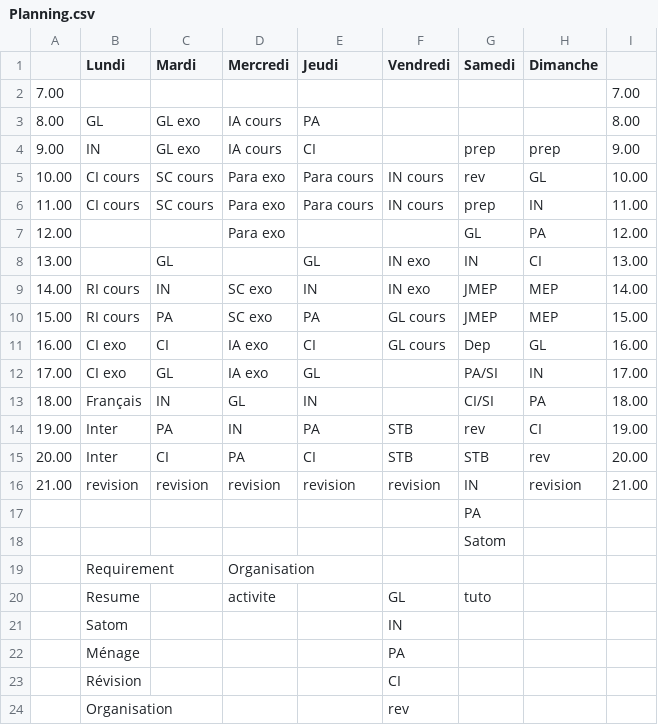
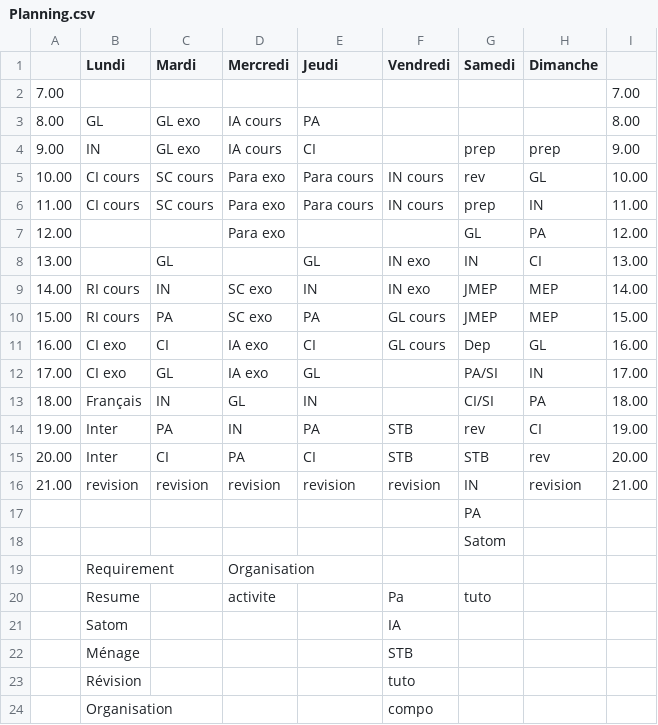
Before and after one commit to fabriceHategekimana/projet, a CSV file: task/Planning.csv, drawn as a sheet.

```diff
--- a/task/Planning.csv
+++ b/task/Planning.csv
@@ -19,6 +19,6 @@
 ,Requirement,,Organisation,,,,,,,,,
-,Resume,,activite,,GL,tuto,,,,,,
-,Satom,,,,IN,,,,,,,
-,Ménage,,,,PA,,,,,,,
-,Révision,,,,CI,,,,,,,
-,Organisation,,,,rev,,,,,,,
+,Resume,,activite,,Pa,tuto,,,,,,
+,Satom,,,,IA,,,,,,,
+,Ménage,,,,STB,,,,,,,
+,Révision,,,,tuto,,,,,,,
+,Organisation,,,,compo,,,,,,,
```
Also changed, not shown: 7 other files.
